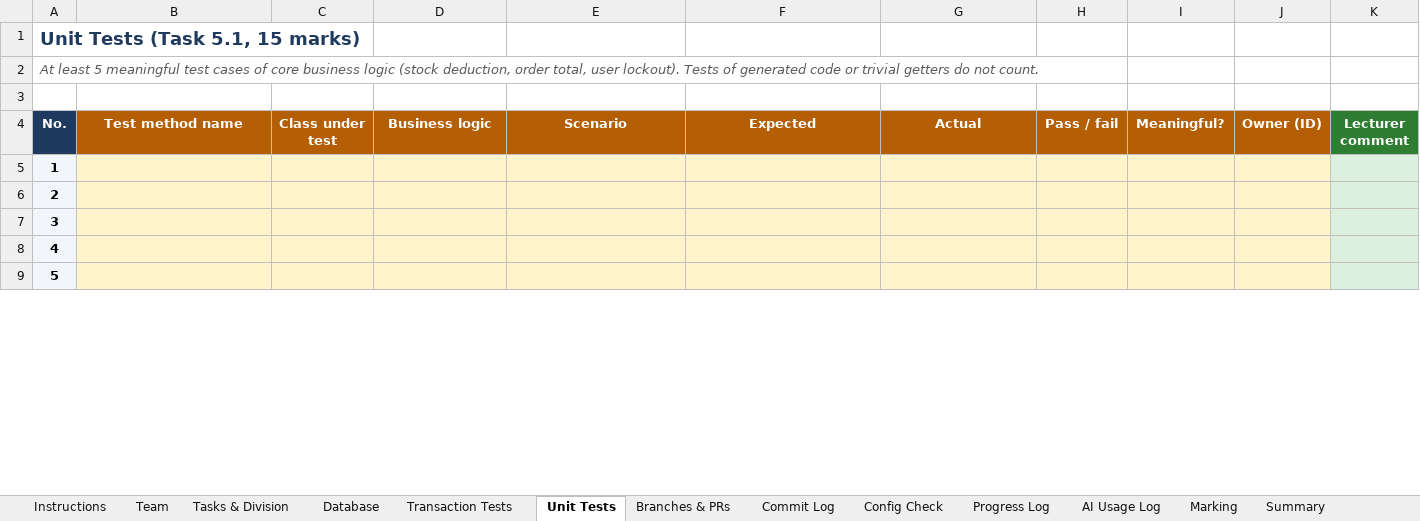
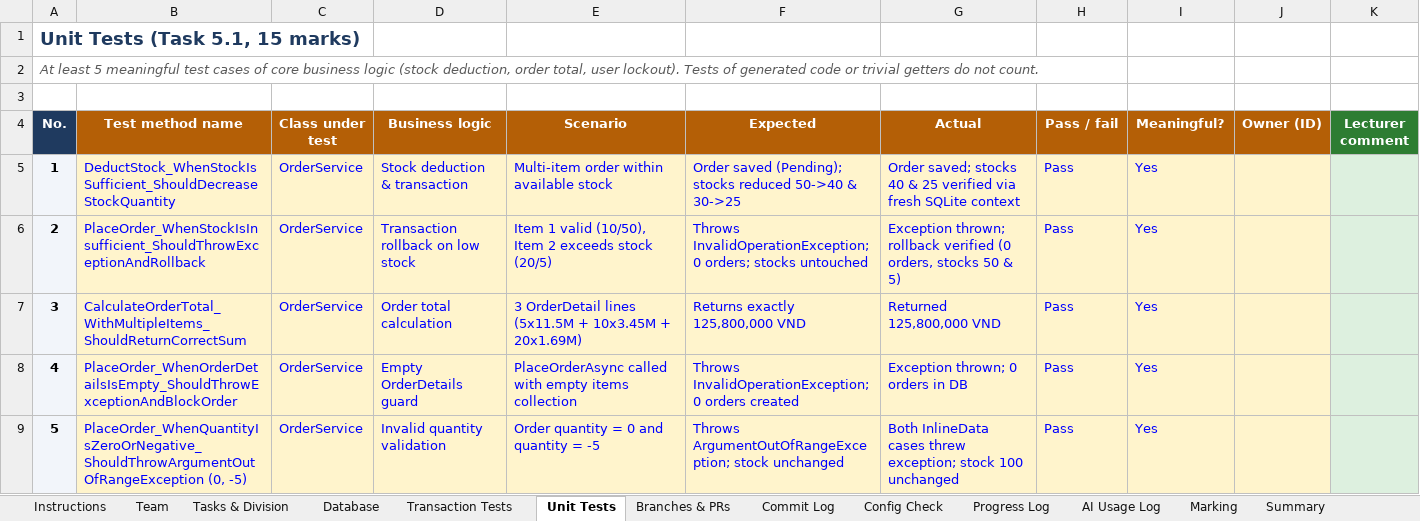
Before and after one commit to thinhvo06/B2BWholesaleSystem, an Excel workbook: SE_Lab_QT2_Assignment2_Team_Workbook.xlsx, sheet Unit Tests, drawn as a sheet; only a part is shown; values as stored, in another font and other column widths than the file's, no borders; conditional formats not drawn; the diff covers the shown part only; the diff names each change by its address in the sheet, - before the commit and + after, or states it on an @@ line.

```diff
--- a/SE_Lab_QT2_Assignment2_Team_Workbook.xlsx (sheet Unit Tests)
+++ b/SE_Lab_QT2_Assignment2_Team_Workbook.xlsx (sheet Unit Tests)
-B5 (Test method name): (empty)
+B5 (Test method name): DeductStock_WhenStockIsSufficient_ShouldDecreaseStockQuantity
-C5:C9 (Class under test): (empty)
+C5:C9 (Class under test): OrderService
-D5 (Business logic): (empty)
+D5 (Business logic): Stock deduction & transaction
-E5 (Scenario): (empty)
+E5 (Scenario): Multi-item order within available stock
-F5 (Expected): (empty)
+F5 (Expected): Order saved (Pending); stocks reduced 50->40 & 30->25
-G5 (Actual): (empty)
+G5 (Actual): Order saved; stocks 40 & 25 verified via fresh SQLite context
-H5:H9 (Pass / fail): (empty)
+H5:H9 (Pass / fail): Pass
-I5:I9 (Meaningful?): (empty)
+I5:I9 (Meaningful?): Yes
-B6 (Test method name): (empty)
+B6 (Test method name): PlaceOrder_WhenStockIsInsufficient_ShouldThrowExceptionAndRollback
-D6 (Business logic): (empty)
+D6 (Business logic): Transaction rollback on low stock
-E6 (Scenario): (empty)
+E6 (Scenario): Item 1 valid (10/50), Item 2 exceeds stock (20/5)
-F6 (Expected): (empty)
+F6 (Expected): Throws InvalidOperationException; 0 orders; stocks untouched
-G6 (Actual): (empty)
+G6 (Actual): Exception thrown; rollback verified (0 orders, stocks 50 & 5)
-B7 (Test method name): (empty)
+B7 (Test method name): CalculateOrderTotal_WithMultipleItems_ShouldReturnCorrectSum
-D7 (Business logic): (empty)
+D7 (Business logic): Order total calculation
-E7 (Scenario): (empty)
+E7 (Scenario): 3 OrderDetail lines (5x11.5M + 10x3.45M + 20x1.69M)
-F7 (Expected): (empty)
+F7 (Expected): Returns exactly 125,800,000 VND
-G7 (Actual): (empty)
+G7 (Actual): Returned 125,800,000 VND
-B8 (Test method name): (empty)
+B8 (Test method name): PlaceOrder_WhenOrderDetailsIsEmpty_ShouldThrowExceptionAndBlockOrder
-D8 (Business logic): (empty)
+D8 (Business logic): Empty OrderDetails guard
-E8 (Scenario): (empty)
+E8 (Scenario): PlaceOrderAsync called with empty items collection
-F8 (Expected): (empty)
+F8 (Expected): Throws InvalidOperationException; 0 orders created
-G8 (Actual): (empty)
+G8 (Actual): Exception thrown; 0 orders in DB
-B9 (Test method name): (empty)
+B9 (Test method name): PlaceOrder_WhenQuantityIsZeroOrNegative_ShouldThrowArgumentOutOfRangeException (0, -5)
-D9 (Business logic): (empty)
+D9 (Business logic): Invalid quantity validation
-E9 (Scenario): (empty)
+E9 (Scenario): Order quantity = 0 and quantity = -5
-F9 (Expected): (empty)
+F9 (Expected): Throws ArgumentOutOfRangeException; stock unchanged
-G9 (Actual): (empty)
+G9 (Actual): Both InlineData cases threw exception; stock 100 unchanged
```
Also changed, not shown: 61 edited cells elsewhere in this sheet, sheet Tasks & Division, sheet Summary, sheet Database, sheet Marking, sheet Transaction Tests, sheet Branches & PRs, 5 more sheets, 13 other files.
